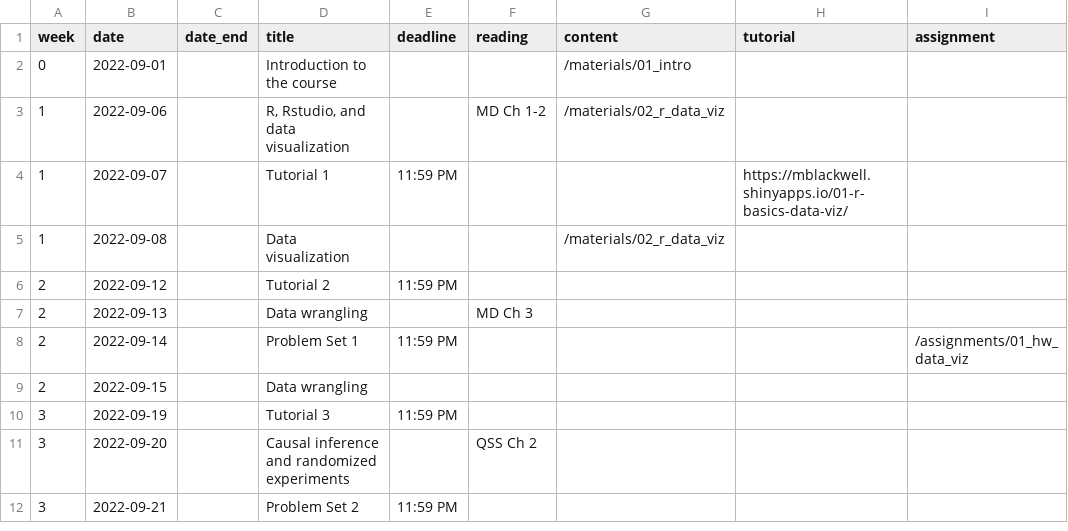
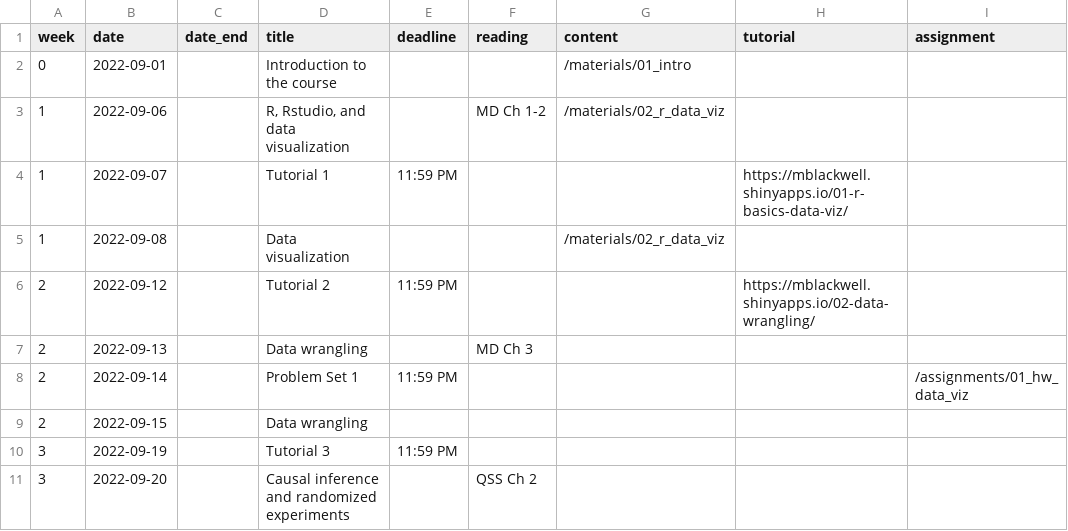
Before and after one commit to mattblackwell/gov50-f22-site, a CSV file: data/schedule.csv, drawn as a sheet; only a part is shown; the shorter side is filled out with more unchanged rows.

Commit message:
tutorial, rmd file from lecture, CAs

```diff
--- a/data/schedule.csv
+++ b/data/schedule.csv
@@ -5,3 +5,3 @@
 1,2022-09-08,,Data visualization,,,"/materials/02_r_data_viz",,
-2,2022-09-12,,Tutorial 2,11:59 PM,,,,
+2,2022-09-12,,Tutorial 2,11:59 PM,,,https://mblackwell.shinyapps.io/02-data-wrangling/,
 2,2022-09-13,,Data wrangling,,MD Ch 3,,,
```
Also changed, not shown: 13 other files.
